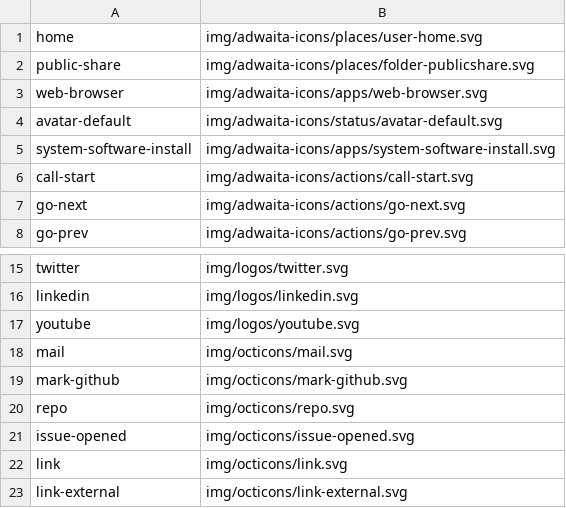
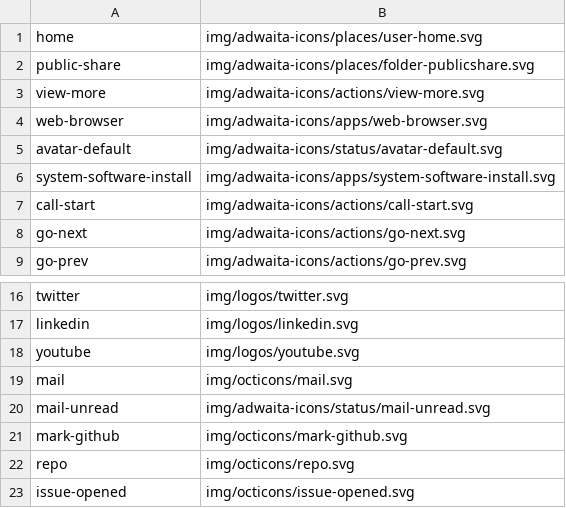
Before and after one commit to shgysk8zer0/jekyll-template, a CSV file: _data/icons.csv, drawn as a sheet; only a part is shown, gaps mark what is left out; the shorter side is filled out with more unchanged rows.

Commit message:
Update icons.csv

```diff
--- a/_data/icons.csv
+++ b/_data/icons.csv
@@ -2,2 +2,3 @@ home,img/adwaita-icons/places/user-home.svg
 public-share,img/adwaita-icons/places/folder-publicshare.svg
+view-more,img/adwaita-icons/actions/view-more.svg
 web-browser,img/adwaita-icons/apps/web-browser.svg
@@ -18,2 +19,3 @@ youtube,img/logos/youtube.svg
 mail,img/octicons/mail.svg
+mail-unread,img/adwaita-icons/status/mail-unread.svg
 mark-github,img/octicons/mark-github.svg
```
